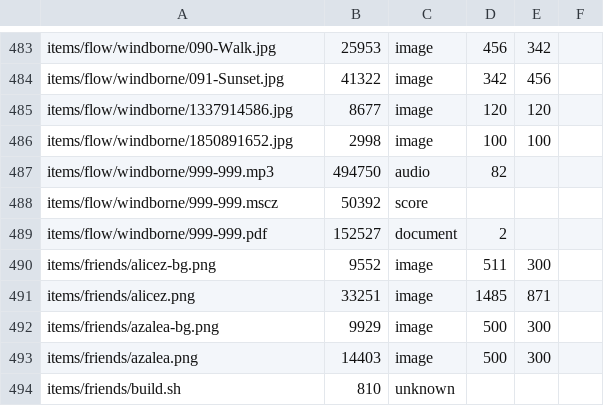
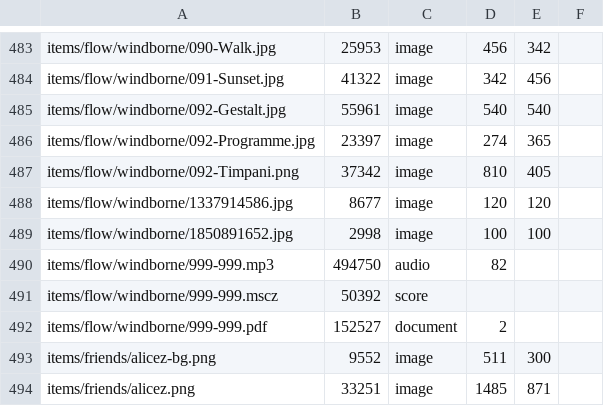
Before and after one commit to ayuusweetfish/caisse, a TSV file: misc/stat/database.tsv, drawn as a sheet; only a part is shown, gaps mark what is left out; the shorter side is filled out with more unchanged rows.

Commit message:
+flow/windborne

```diff
--- a/misc/stat/database.tsv
+++ b/misc/stat/database.tsv
@@ -484,2 +484,5 @@ items/flow/windborne/090-Walk.jpg	25953	image	456	342
 items/flow/windborne/091-Sunset.jpg	41322	image	342	456
+items/flow/windborne/092-Gestalt.jpg	55961	image	540	540
+items/flow/windborne/092-Programme.jpg	23397	image	274	365
+items/flow/windborne/092-Timpani.png	37342	image	810	405
 items/flow/windborne/1337914586.jpg	8677	image	120	120
```
Also changed, not shown: 4 other files.
